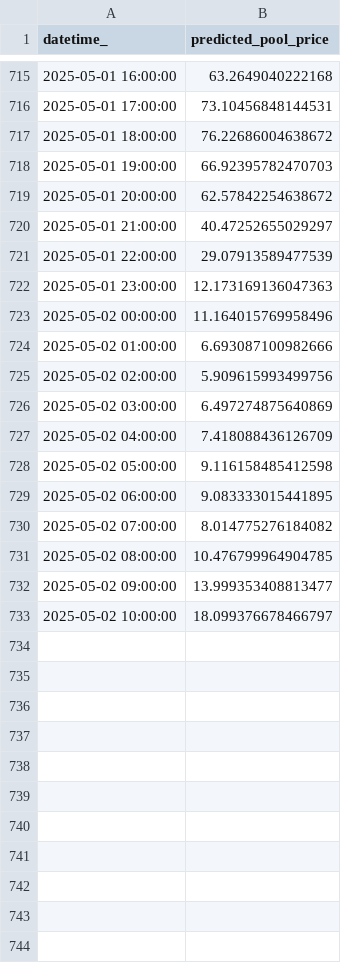
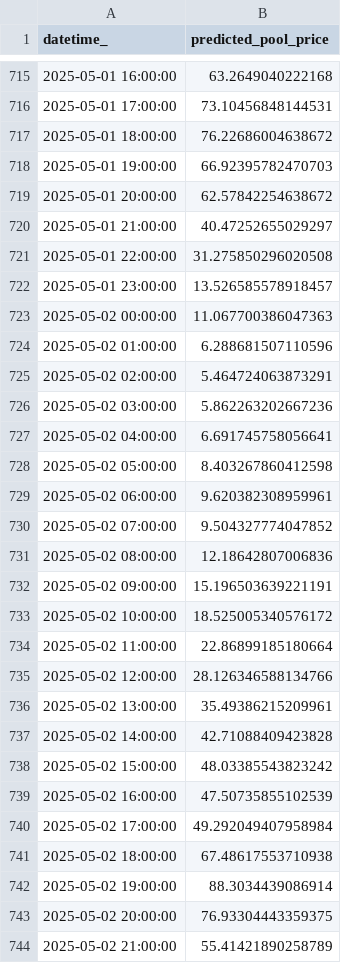
Before and after one commit to kevakba/BESS, a CSV file: Jobs/Inferencing/data/predictions/pred_df.csv, drawn as a sheet; only a part is shown, gaps mark what is left out; the diff covers the shown part only.

```diff
--- a/Jobs/Inferencing/data/predictions/pred_df.csv
+++ b/Jobs/Inferencing/data/predictions/pred_df.csv
@@ -720,14 +720,25 @@ datetime_,predicted_pool_price
 2025-05-01 21:00:00,40.47252655029297
-2025-05-01 22:00:00,29.07913589477539
-2025-05-01 23:00:00,12.173169136047363
-2025-05-02 00:00:00,11.164015769958496
-2025-05-02 01:00:00,6.693087100982666
-2025-05-02 02:00:00,5.909615993499756
-2025-05-02 03:00:00,6.497274875640869
-2025-05-02 04:00:00,7.418088436126709
-2025-05-02 05:00:00,9.116158485412598
-2025-05-02 06:00:00,9.083333015441895
-2025-05-02 07:00:00,8.014775276184082
-2025-05-02 08:00:00,10.476799964904785
-2025-05-02 09:00:00,13.999353408813477
-2025-05-02 10:00:00,18.099376678466797
+2025-05-01 22:00:00,31.275850296020508
+2025-05-01 23:00:00,13.526585578918457
+2025-05-02 00:00:00,11.067700386047363
+2025-05-02 01:00:00,6.288681507110596
+2025-05-02 02:00:00,5.464724063873291
+2025-05-02 03:00:00,5.862263202667236
+2025-05-02 04:00:00,6.691745758056641
+2025-05-02 05:00:00,8.403267860412598
+2025-05-02 06:00:00,9.620382308959961
+2025-05-02 07:00:00,9.504327774047852
+2025-05-02 08:00:00,12.18642807006836
+2025-05-02 09:00:00,15.196503639221191
+2025-05-02 10:00:00,18.525005340576172
+2025-05-02 11:00:00,22.86899185180664
+2025-05-02 12:00:00,28.126346588134766
+2025-05-02 13:00:00,35.49386215209961
+2025-05-02 14:00:00,42.71088409423828
+2025-05-02 15:00:00,48.03385543823242
+2025-05-02 16:00:00,47.50735855102539
+2025-05-02 17:00:00,49.292049407958984
+2025-05-02 18:00:00,67.48617553710938
+2025-05-02 19:00:00,88.3034439086914
+2025-05-02 20:00:00,76.93304443359375
+2025-05-02 21:00:00,55.41421890258789
```
Also changed, not shown: 7 edited cells elsewhere in this file, Jobs/Evaluation/data/actual/price.csv, 1 other file.
